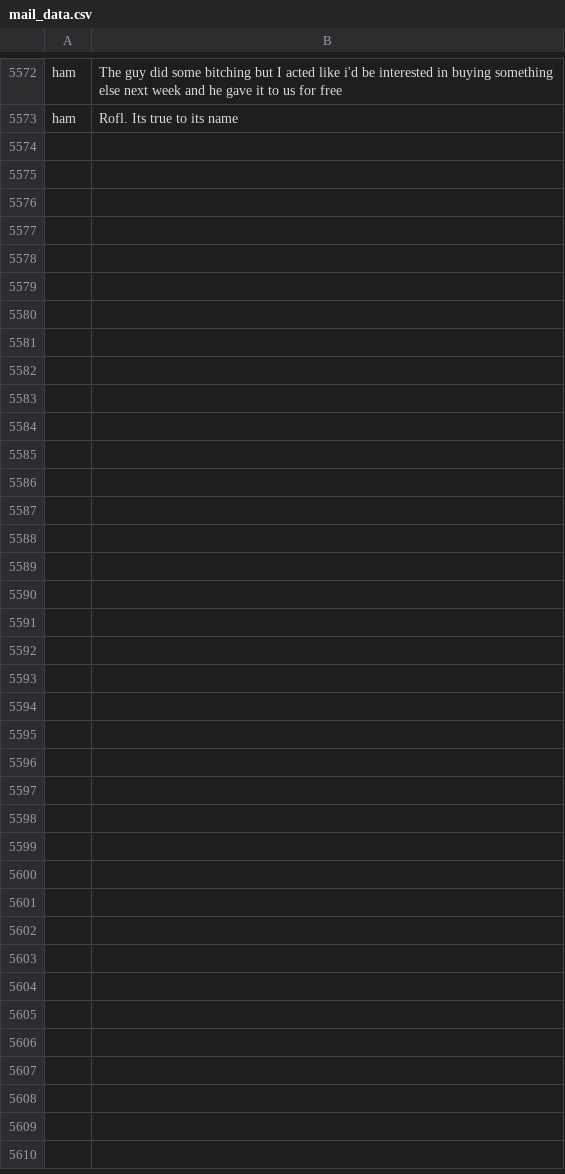
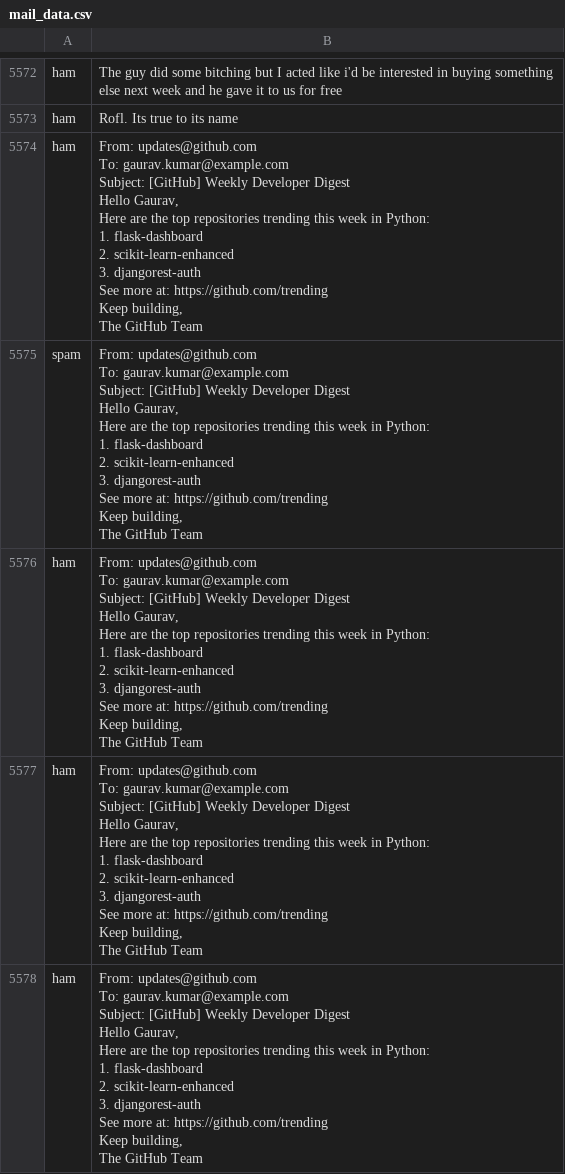
Before and after one commit to GAURAV-KUMAR-172006/PHISHING_EMAIL_DETECTOR, a CSV file: mail_data.csv, drawn as a sheet; only a part is shown, gaps mark what is left out; the diff covers the shown part only.

```diff
--- a/mail_data.csv
+++ b/mail_data.csv
@@ -5575 +5575,81 @@ ham,The guy did some bitching but I acted like i'd be interested in buying somet
 ham,Rofl. Its true to its name
+ham,"From: updates@github.com
+To: gaurav.kumar@example.com
+Subject: [GitHub] Weekly Developer Digest
+
+Hello Gaurav,
+
+Here are the top repositories trending this week in Python:
+1. flask-dashboard
+2. scikit-learn-enhanced
+3. djangorest-auth
+
+See more at: https://github.com/trending
+
+Keep building,
+The GitHub Team
+"
+spam,"From: updates@github.com
+To: gaurav.kumar@example.com
+Subject: [GitHub] Weekly Developer Digest
+
+Hello Gaurav,
+
+Here are the top repositories trending this week in Python:
+1. flask-dashboard
+2. scikit-learn-enhanced
+3. djangorest-auth
+
+See more at: https://github.com/trending
+
+Keep building,
+The GitHub Team
+"
+ham,"From: updates@github.com
+To: gaurav.kumar@example.com
+Subject: [GitHub] Weekly Developer Digest
+
+Hello Gaurav,
+
+Here are the top repositories trending this week in Python:
+1. flask-dashboard
+2. scikit-learn-enhanced
+3. djangorest-auth
+
+See more at: https://github.com/trending
+
+Keep building,
+The GitHub Team
+"
+ham,"From: updates@github.com
+To: gaurav.kumar@example.com
+Subject: [GitHub] Weekly Developer Digest
+
+Hello Gaurav,
+
+Here are the top repositories trending this week in Python:
+1. flask-dashboard
+2. scikit-learn-enhanced
+3. djangorest-auth
+
+See more at: https://github.com/trending
+
+Keep building,
+The GitHub Team
+"
+ham,"From: updates@github.com
+To: gaurav.kumar@example.com
+Subject: [GitHub] Weekly Developer Digest
+
+Hello Gaurav,
+
+Here are the top repositories trending this week in Python:
+1. flask-dashboard
+2. scikit-learn-enhanced
+3. djangorest-auth
+
+See more at: https://github.com/trending
+
+Keep building,
+The GitHub Team
+"
```
Also changed, not shown: 5 added rows elsewhere in this file, 9 other files.
